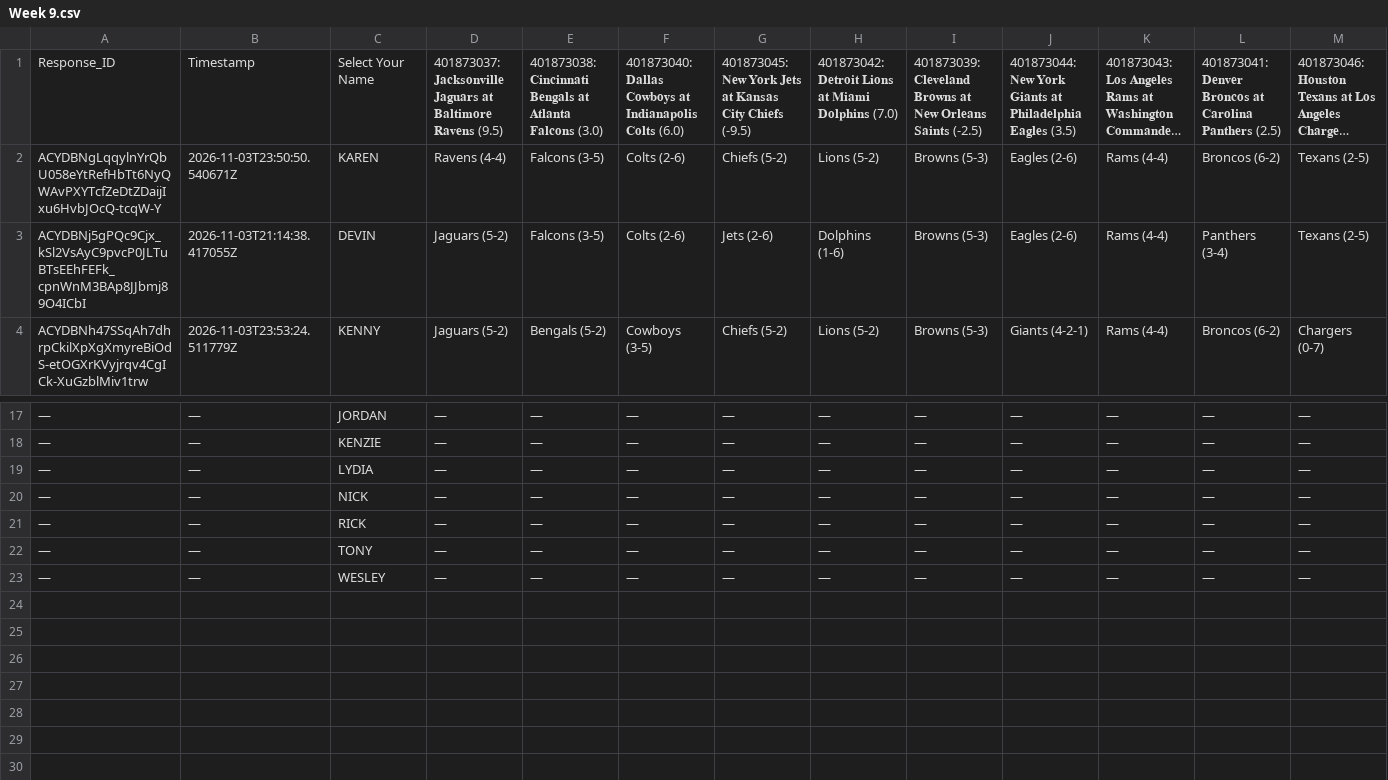
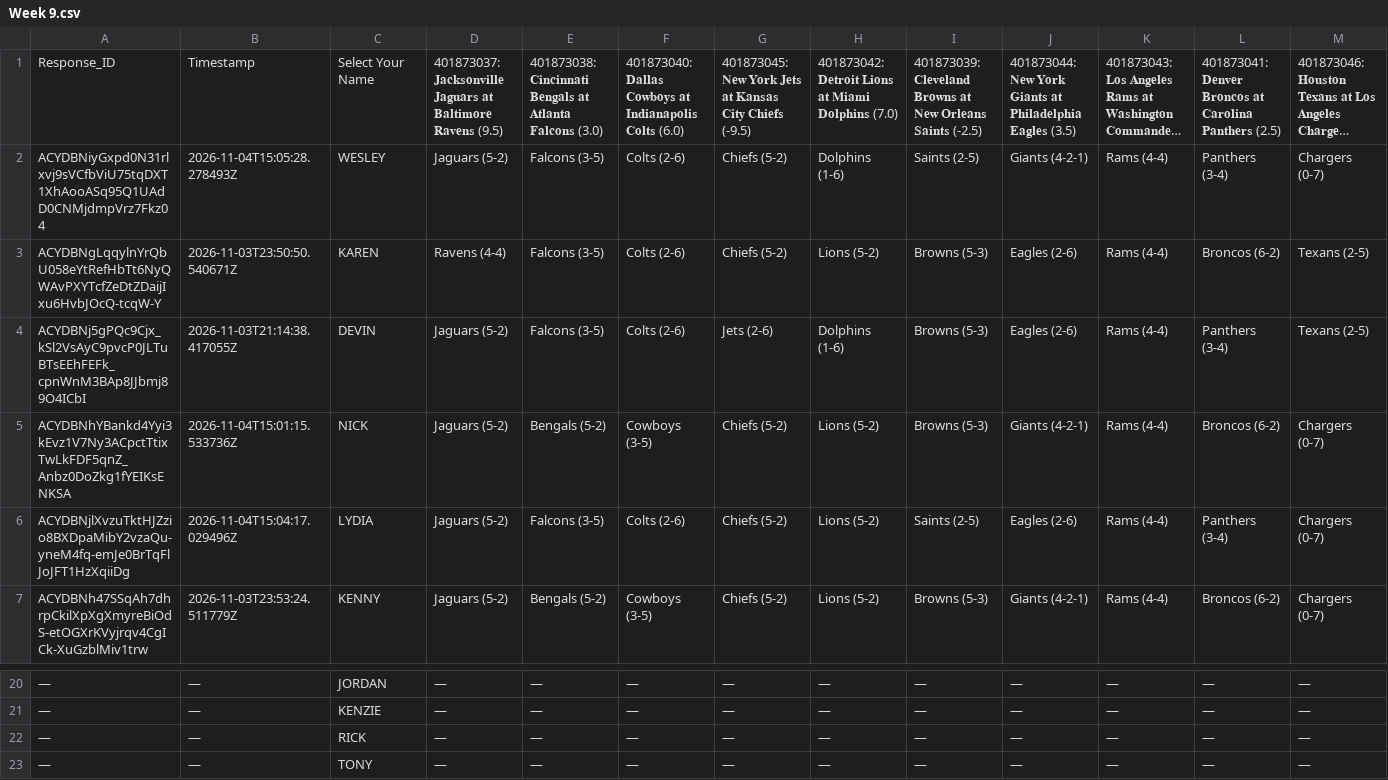
Before and after one commit to JDGehrke/Football_Pool, a CSV file: 2026/Week 9.csv, drawn as a sheet; only a part is shown, gaps mark what is left out; long unchanged cells end in …; removed rows and columns are numbered as before the commit, all else as after; rows hold the shown columns only; the diff names each change by its address in the sheet, - before the commit and + after, or states it on an @@ line.

Commit message:
Auto-update NFL pool data

```diff
--- a/2026/Week 9.csv
+++ b/2026/Week 9.csv
+row 2: ACYDBNiyGxpd0N31rlxvj9sVCfbViU75tqDXT1XhAooASq95Q1UAdD0CNMjdmpVrz7Fkz04 | 2026-11-04T15:05:28.278493Z | WESLEY | Jaguars (5-2) | Falcons (3-5) | Colts (2-6) | Chiefs (5-2) | Dolphins (1-6) | Saints (2-5) | Giants (4-2-1) | Rams (4-4) | Panthers (3-4) | Chargers (0-7)
+row 5: ACYDBNhYBankd4Yyi3kEvz1V7Ny3ACpctTtixTwLkFDF5qnZ_Anbz0DoZkg1fYEIKsENKSA | 2026-11-04T15:01:15.533736Z | NICK | Jaguars (5-2) | Bengals (5-2) | Cowboys (3-5) | Chiefs (5-2) | Lions (5-2) | Browns (5-3) | Giants (4-2-1) | Rams (4-4) | Broncos (6-2) | Chargers (0-7)
+row 6: ACYDBNjlXvzuTktHJZzio8BXDpaMibY2vzaQu-yneM4fq-emJe0BrTqFlJoJFT1HzXqiiDg | 2026-11-04T15:04:17.029496Z | LYDIA | Jaguars (5-2) | Falcons (3-5) | Colts (2-6) | Chiefs (5-2) | Lions (5-2) | Saints (2-5) | Eagles (2-6) | Rams (4-4) | Panthers (3-4) | Chargers (0-7)
-row 19: — | — | LYDIA | — | — | — | — | — | — | — | — | — | —
-row 20: — | — | NICK | — | — | — | — | — | — | — | — | — | —
-row 23: — | — | WESLEY | — | — | — | — | — | — | — | — | — | —
```
Also changed, not shown: 1 other file.
